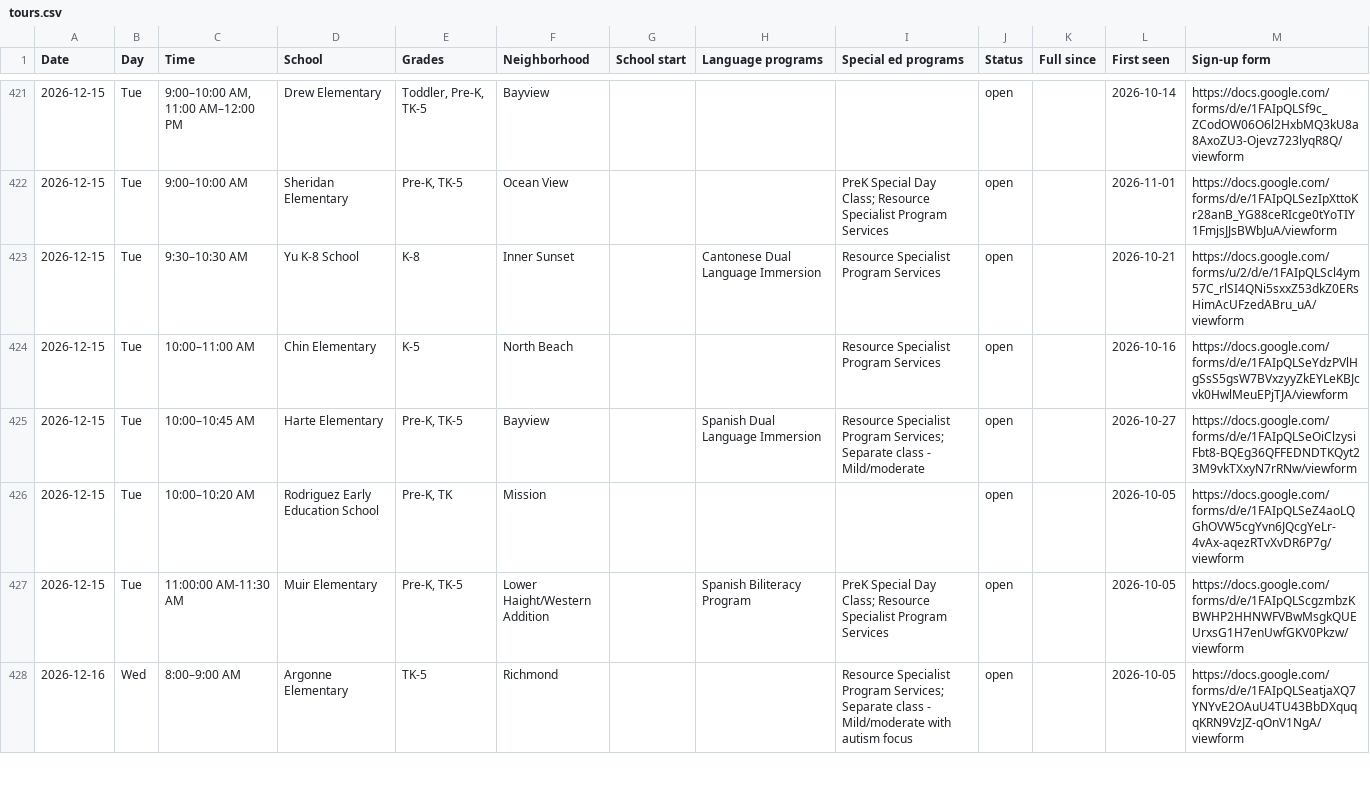
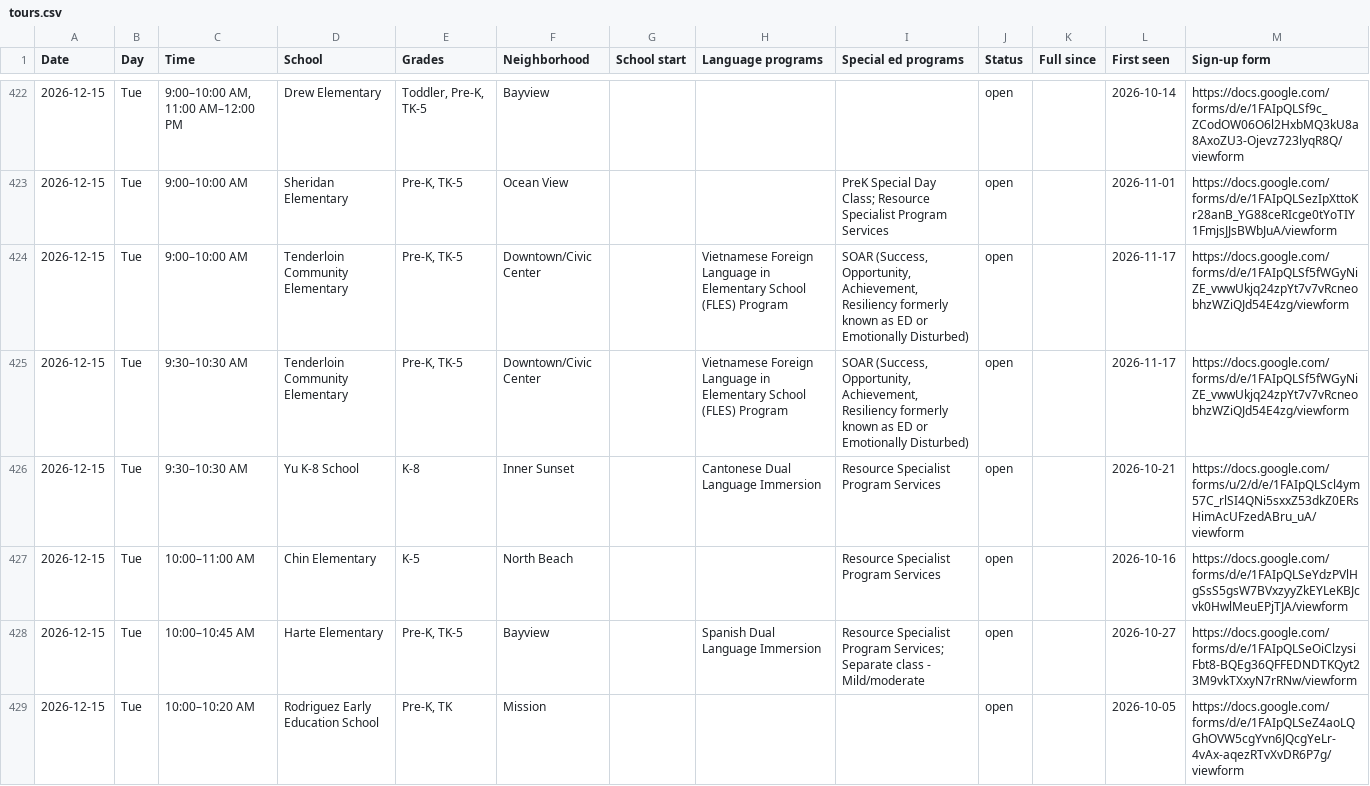
Before and after one commit to queenbirdie/sfusdstuffs, a CSV file: site/data/tours.csv, drawn as a sheet; only a part is shown, gaps mark what is left out; the shorter side is filled out with more unchanged rows; the diff covers the shown part only.

```diff
--- a/site/data/tours.csv
+++ b/site/data/tours.csv
@@ -422,2 +423,4 @@ Date,Day,Time,School,Grades,Neighborhood,School start,Language programs,Special
 2026-12-15,Tue,9:00–10:00 AM,Sheridan Elementary,"Pre-K, TK-5",Ocean View,,,PreK Special Day Class; Resource Specialist Program Services,open,,2026-11-01,https://docs.google.com/forms/d/e/1FAIpQLSezIpXttoKr28anB_YG88ceRIcge0tYoTIY1FmjsJJsBWbJuA/viewform
+2026-12-15,Tue,9:00–10:00 AM,Tenderloin Community Elementary,"Pre-K, TK-5",Downtown/Civic Center,,Vietnamese Foreign Language in Elementary School (FLES) Program,"SOAR (Success, Opportunity, Achievement, Resiliency formerly known as ED or Emotionally Disturbed)",open,,2026-11-17,https://docs.google.com/forms/d/e/1FAIpQLSf5fWGyNiZE_vwwUkjq24zpYt7v7vRcneobhzWZiQJd54E4zg/viewform
+2026-12-15,Tue,9:30–10:30 AM,Tenderloin Community Elementary,"Pre-K, TK-5",Downtown/Civic Center,,Vietnamese Foreign Language in Elementary School (FLES) Program,"SOAR (Success, Opportunity, Achievement, Resiliency formerly known as ED or Emotionally Disturbed)",open,,2026-11-17,https://docs.google.com/forms/d/e/1FAIpQLSf5fWGyNiZE_vwwUkjq24zpYt7v7vRcneobhzWZiQJd54E4zg/viewform
 2026-12-15,Tue,9:30–10:30 AM,Yu K-8 School,K-8,Inner Sunset,,Cantonese Dual Language Immersion,Resource Specialist Program Services,open,,2026-10-21,https://docs.google.com/forms/u/2/d/e/1FAIpQLScl4ym57C_rlSI4QNi5sxxZ53dkZ0ERsHimAcUFzedABru_uA/viewform
```
Also changed, not shown: 5 added rows and 26 edited cells elsewhere in this file, 1 other file.
